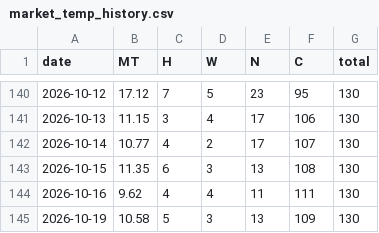
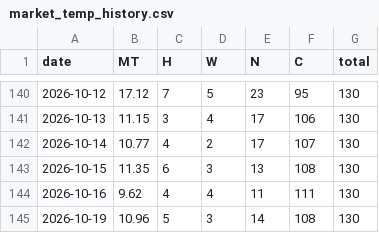
Before and after one commit to momentum79/report-us, a CSV file: rank_history_kr150/market_temp_history.csv, drawn as a sheet; only a part is shown, gaps mark what is left out.

```diff
--- a/rank_history_kr150/market_temp_history.csv
+++ b/rank_history_kr150/market_temp_history.csv
@@ -144,2 +144,2 @@ date,MT,H,W,N,C,total
 2026-10-16,9.62,4,4,11,111,130
-2026-10-19,10.58,5,3,13,109,130
+2026-10-19,10.96,5,3,14,108,130
```
Also changed, not shown: 49 other files.
